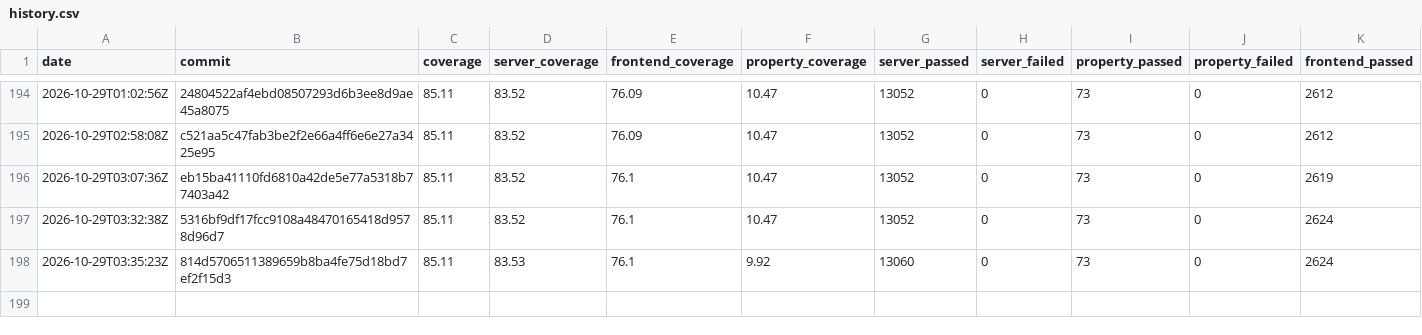
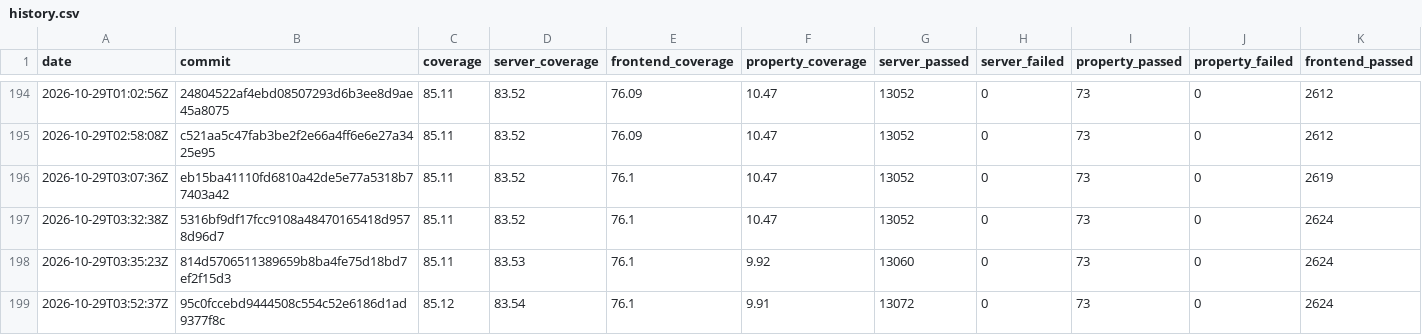
Before and after one commit to GGonryun/giveaway.dog, a CSV file: history.csv, drawn as a sheet; only a part is shown, gaps mark what is left out; rows hold the shown columns only; the diff names each change by its address in the sheet, - before the commit and + after, or states it on an @@ line.

```diff
--- a/history.csv
+++ b/history.csv
+row 199: 2026-10-29T03:52:37Z | 95c0fccebd9444508c554c52e6186d1ad9377f8c | 85.12 | 83.54 | 76.1 | 9.91 | 13072 | 0 | 73 | 0 | 2624
```
Also changed, not shown: 4 other files.
